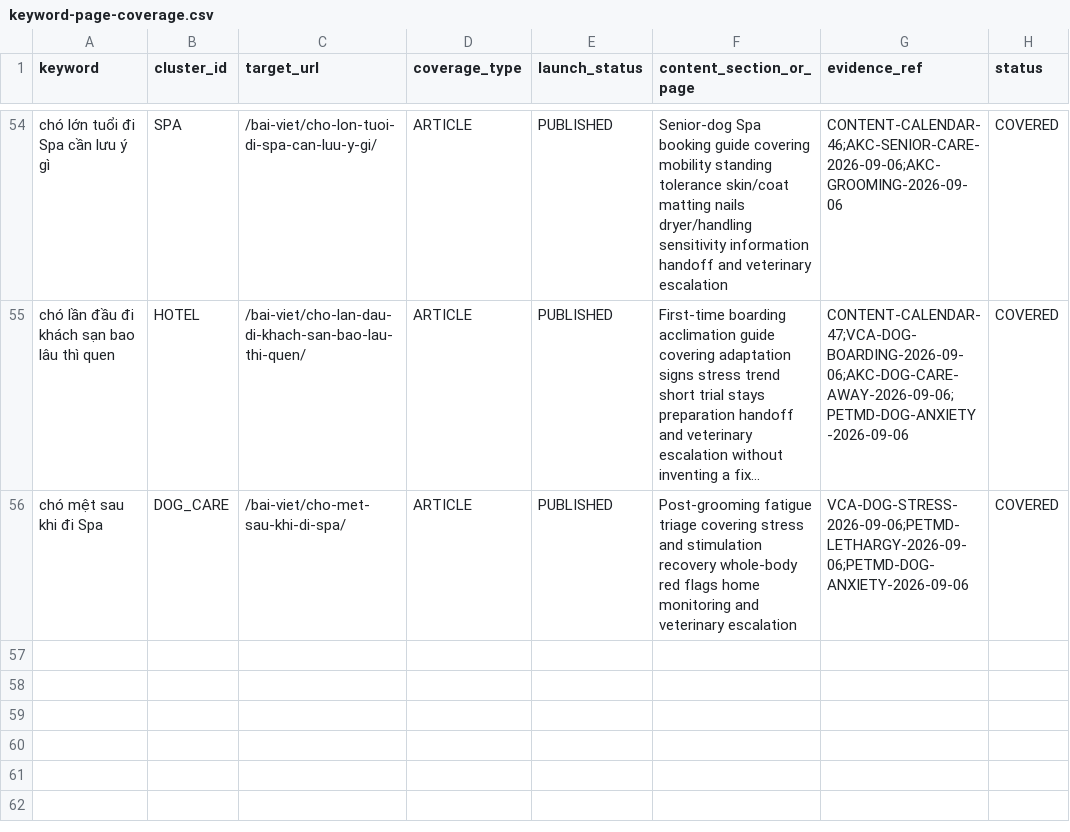
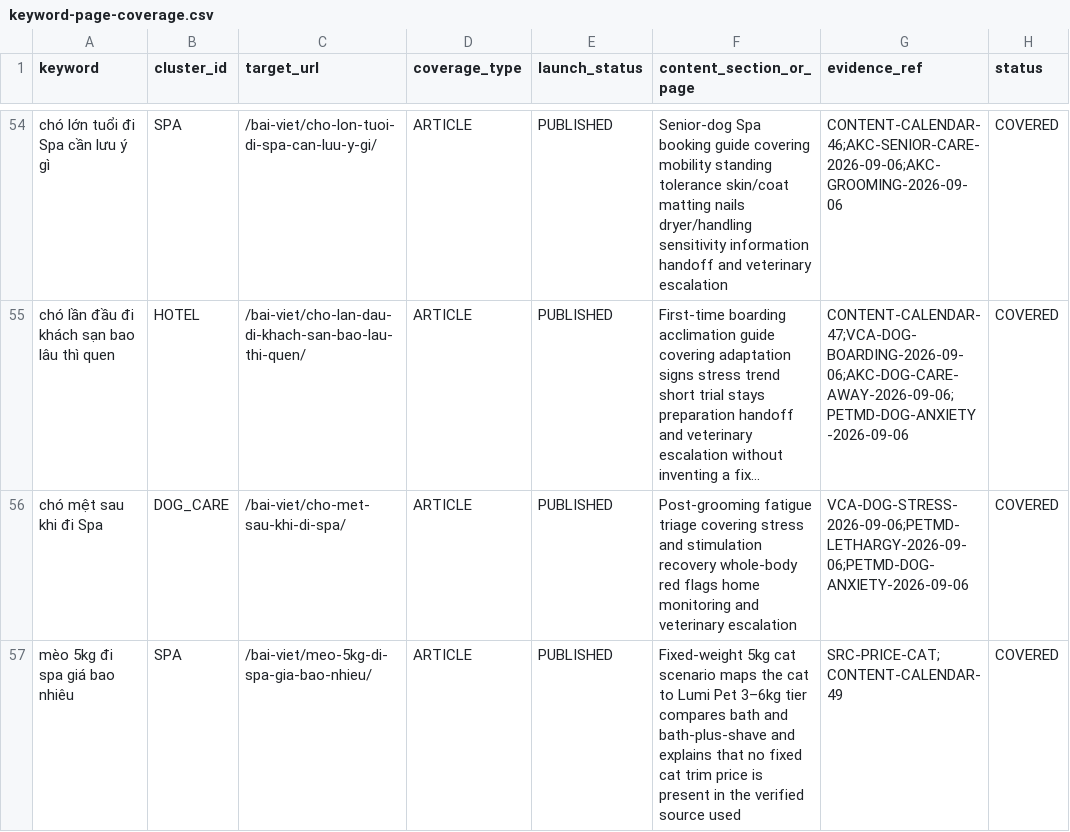
Before and after one commit to capquangfptminhlh/mimi, a CSV file: .website-os/evidence/keyword-page-coverage.csv, drawn as a sheet; only a part is shown, gaps mark what is left out; long unchanged cells end in …; the diff names each change by its address in the sheet, - before the commit and + after, or states it on an @@ line.

Commit message:
seo: cover cat 5kg pricing keyword

```diff
--- a/.website-os/evidence/keyword-page-coverage.csv
+++ b/.website-os/evidence/keyword-page-coverage.csv
+row 57: mèo 5kg đi spa giá bao nhiêu | SPA | /bai-viet/meo-5kg-di-spa-gia-bao-nhieu/ | ARTICLE | PUBLISHED | Fixed-weight 5kg cat scenario maps the cat to Lumi Pet 3–6kg tier compares bath and bath-plus-shave and explains that no fixed cat trim price is present in the verified source used | SRC-PRICE-CAT;CONTENT-CALENDAR-49 | COVERED
```
